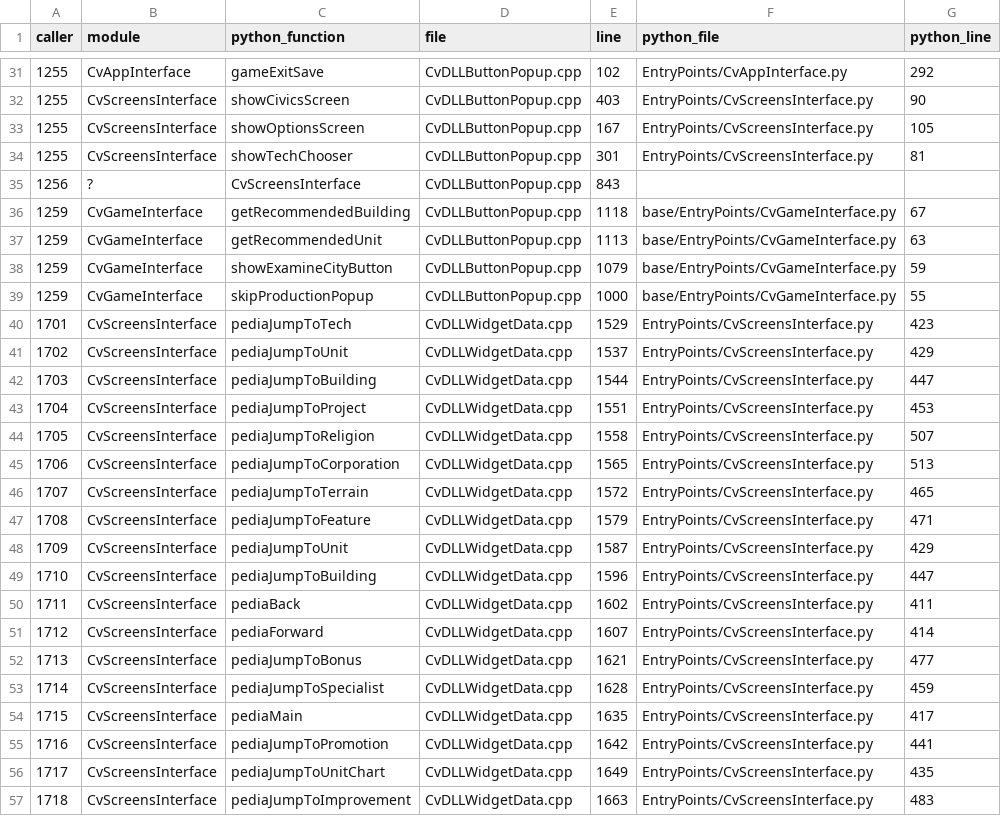
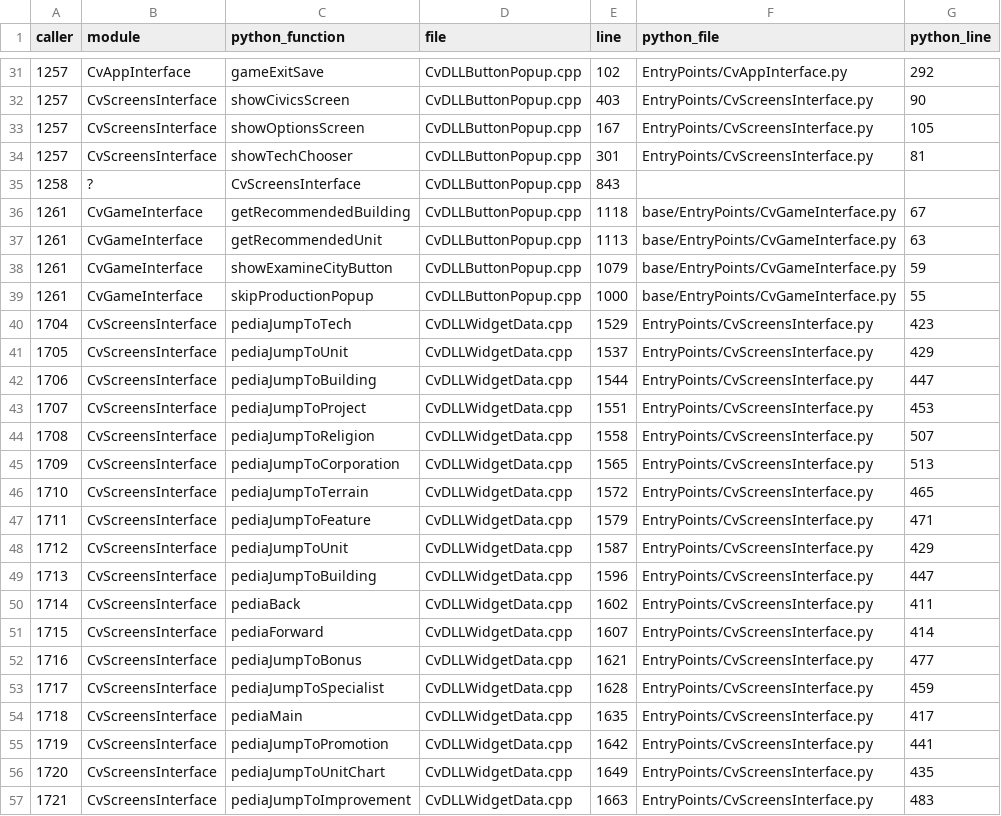
Before and after one commit to GertaBool/RoM, a TSV file: codemap/map/cpp_to_py.tsv, drawn as a sheet; only a part is shown, gaps mark what is left out; the diff covers the shown part only.

```diff
--- a/codemap/map/cpp_to_py.tsv
+++ b/codemap/map/cpp_to_py.tsv
@@ -31,27 +31,27 @@ caller	module	python_function	file	line	python_file	python_line
-1255	CvAppInterface	gameExitSave	CvDLLButtonPopup.cpp	102	EntryPoints/CvAppInterface.py	292
-1255	CvScreensInterface	showCivicsScreen	CvDLLButtonPopup.cpp	403	EntryPoints/CvScreensInterface.py	90
-1255	CvScreensInterface	showOptionsScreen	CvDLLButtonPopup.cpp	167	EntryPoints/CvScreensInterface.py	105
-1255	CvScreensInterface	showTechChooser	CvDLLButtonPopup.cpp	301	EntryPoints/CvScreensInterface.py	81
-1256	?	CvScreensInterface	CvDLLButtonPopup.cpp	843		
-1259	CvGameInterface	getRecommendedBuilding	CvDLLButtonPopup.cpp	1118	base/EntryPoints/CvGameInterface.py	67
-1259	CvGameInterface	getRecommendedUnit	CvDLLButtonPopup.cpp	1113	base/EntryPoints/CvGameInterface.py	63
-1259	CvGameInterface	showExamineCityButton	CvDLLButtonPopup.cpp	1079	base/EntryPoints/CvGameInterface.py	59
-1259	CvGameInterface	skipProductionPopup	CvDLLButtonPopup.cpp	1000	base/EntryPoints/CvGameInterface.py	55
-1701	CvScreensInterface	pediaJumpToTech	CvDLLWidgetData.cpp	1529	EntryPoints/CvScreensInterface.py	423
-1702	CvScreensInterface	pediaJumpToUnit	CvDLLWidgetData.cpp	1537	EntryPoints/CvScreensInterface.py	429
-1703	CvScreensInterface	pediaJumpToBuilding	CvDLLWidgetData.cpp	1544	EntryPoints/CvScreensInterface.py	447
-1704	CvScreensInterface	pediaJumpToProject	CvDLLWidgetData.cpp	1551	EntryPoints/CvScreensInterface.py	453
-1705	CvScreensInterface	pediaJumpToReligion	CvDLLWidgetData.cpp	1558	EntryPoints/CvScreensInterface.py	507
-1706	CvScreensInterface	pediaJumpToCorporation	CvDLLWidgetData.cpp	1565	EntryPoints/CvScreensInterface.py	513
-1707	CvScreensInterface	pediaJumpToTerrain	CvDLLWidgetData.cpp	1572	EntryPoints/CvScreensInterface.py	465
-1708	CvScreensInterface	pediaJumpToFeature	CvDLLWidgetData.cpp	1579	EntryPoints/CvScreensInterface.py	471
-1709	CvScreensInterface	pediaJumpToUnit	CvDLLWidgetData.cpp	1587	EntryPoints/CvScreensInterface.py	429
-1710	CvScreensInterface	pediaJumpToBuilding	CvDLLWidgetData.cpp	1596	EntryPoints/CvScreensInterface.py	447
-1711	CvScreensInterface	pediaBack	CvDLLWidgetData.cpp	1602	EntryPoints/CvScreensInterface.py	411
-1712	CvScreensInterface	pediaForward	CvDLLWidgetData.cpp	1607	EntryPoints/CvScreensInterface.py	414
-1713	CvScreensInterface	pediaJumpToBonus	CvDLLWidgetData.cpp	1621	EntryPoints/CvScreensInterface.py	477
-1714	CvScreensInterface	pediaJumpToSpecialist	CvDLLWidgetData.cpp	1628	EntryPoints/CvScreensInterface.py	459
-1715	CvScreensInterface	pediaMain	CvDLLWidgetData.cpp	1635	EntryPoints/CvScreensInterface.py	417
-1716	CvScreensInterface	pediaJumpToPromotion	CvDLLWidgetData.cpp	1642	EntryPoints/CvScreensInterface.py	441
-1717	CvScreensInterface	pediaJumpToUnitChart	CvDLLWidgetData.cpp	1649	EntryPoints/CvScreensInterface.py	435
-1718	CvScreensInterface	pediaJumpToImprovement	CvDLLWidgetData.cpp	1663	EntryPoints/CvScreensInterface.py	483
+1257	CvAppInterface	gameExitSave	CvDLLButtonPopup.cpp	102	EntryPoints/CvAppInterface.py	292
+1257	CvScreensInterface	showCivicsScreen	CvDLLButtonPopup.cpp	403	EntryPoints/CvScreensInterface.py	90
+1257	CvScreensInterface	showOptionsScreen	CvDLLButtonPopup.cpp	167	EntryPoints/CvScreensInterface.py	105
+1257	CvScreensInterface	showTechChooser	CvDLLButtonPopup.cpp	301	EntryPoints/CvScreensInterface.py	81
+1258	?	CvScreensInterface	CvDLLButtonPopup.cpp	843		
+1261	CvGameInterface	getRecommendedBuilding	CvDLLButtonPopup.cpp	1118	base/EntryPoints/CvGameInterface.py	67
+1261	CvGameInterface	getRecommendedUnit	CvDLLButtonPopup.cpp	1113	base/EntryPoints/CvGameInterface.py	63
+1261	CvGameInterface	showExamineCityButton	CvDLLButtonPopup.cpp	1079	base/EntryPoints/CvGameInterface.py	59
+1261	CvGameInterface	skipProductionPopup	CvDLLButtonPopup.cpp	1000	base/EntryPoints/CvGameInterface.py	55
+1704	CvScreensInterface	pediaJumpToTech	CvDLLWidgetData.cpp	1529	EntryPoints/CvScreensInterface.py	423
+1705	CvScreensInterface	pediaJumpToUnit	CvDLLWidgetData.cpp	1537	EntryPoints/CvScreensInterface.py	429
+1706	CvScreensInterface	pediaJumpToBuilding	CvDLLWidgetData.cpp	1544	EntryPoints/CvScreensInterface.py	447
+1707	CvScreensInterface	pediaJumpToProject	CvDLLWidgetData.cpp	1551	EntryPoints/CvScreensInterface.py	453
+1708	CvScreensInterface	pediaJumpToReligion	CvDLLWidgetData.cpp	1558	EntryPoints/CvScreensInterface.py	507
+1709	CvScreensInterface	pediaJumpToCorporation	CvDLLWidgetData.cpp	1565	EntryPoints/CvScreensInterface.py	513
+1710	CvScreensInterface	pediaJumpToTerrain	CvDLLWidgetData.cpp	1572	EntryPoints/CvScreensInterface.py	465
+1711	CvScreensInterface	pediaJumpToFeature	CvDLLWidgetData.cpp	1579	EntryPoints/CvScreensInterface.py	471
+1712	CvScreensInterface	pediaJumpToUnit	CvDLLWidgetData.cpp	1587	EntryPoints/CvScreensInterface.py	429
+1713	CvScreensInterface	pediaJumpToBuilding	CvDLLWidgetData.cpp	1596	EntryPoints/CvScreensInterface.py	447
+1714	CvScreensInterface	pediaBack	CvDLLWidgetData.cpp	1602	EntryPoints/CvScreensInterface.py	411
+1715	CvScreensInterface	pediaForward	CvDLLWidgetData.cpp	1607	EntryPoints/CvScreensInterface.py	414
+1716	CvScreensInterface	pediaJumpToBonus	CvDLLWidgetData.cpp	1621	EntryPoints/CvScreensInterface.py	477
+1717	CvScreensInterface	pediaJumpToSpecialist	CvDLLWidgetData.cpp	1628	EntryPoints/CvScreensInterface.py	459
+1718	CvScreensInterface	pediaMain	CvDLLWidgetData.cpp	1635	EntryPoints/CvScreensInterface.py	417
+1719	CvScreensInterface	pediaJumpToPromotion	CvDLLWidgetData.cpp	1642	EntryPoints/CvScreensInterface.py	441
+1720	CvScreensInterface	pediaJumpToUnitChart	CvDLLWidgetData.cpp	1649	EntryPoints/CvScreensInterface.py	435
+1721	CvScreensInterface	pediaJumpToImprovement	CvDLLWidgetData.cpp	1663	EntryPoints/CvScreensInterface.py	483
```
Also changed, not shown: 150 edited cells elsewhere in this file, codemap/map/completeness.tsv, codemap/map/event_handlers.tsv, 56 other files.
